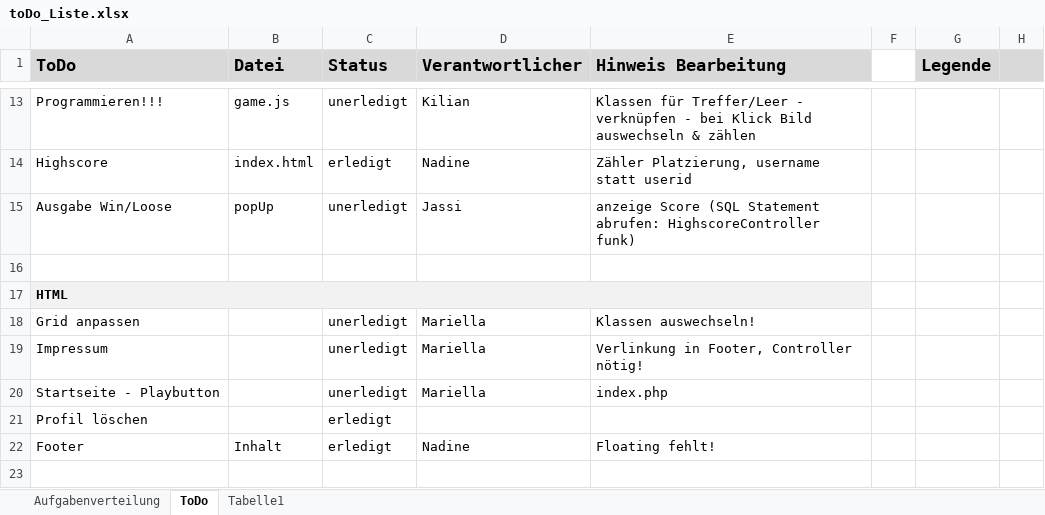
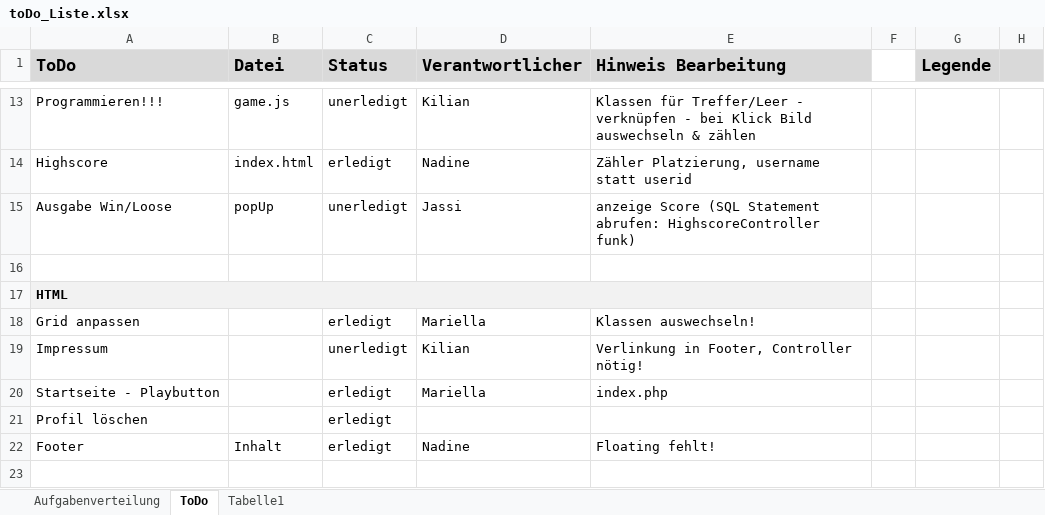
Before and after one commit to nadinegostner/BrennaTuatsGuat, an Excel workbook: docs/toDo_Liste.xlsx, sheet ToDo, drawn as a sheet; only a part is shown, gaps mark what is left out; values as stored, in another font and other column widths than the file's, no borders; conditional formats not drawn; the diff names each change by its address in the sheet, - before the commit and + after, or states it on an @@ line.

```diff
--- a/docs/toDo_Liste.xlsx (sheet ToDo)
+++ b/docs/toDo_Liste.xlsx (sheet ToDo)
-C18 (Status): unerledigt
+C18 (Status): erledigt
-D19 (Verantwortlicher): Mariella
+D19 (Verantwortlicher): Kilian
-C20 (Status): unerledigt
+C20 (Status): erledigt
```
Also changed, not shown: sheet Aufgabenverteilung, 1 other file.
